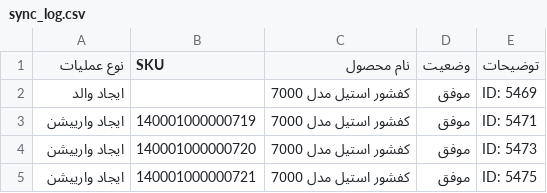
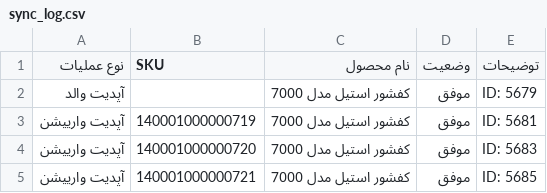
Before and after one commit to mupalvan/e, a CSV file: logs/sync_log.csv, drawn as a sheet.

```diff
--- a/logs/sync_log.csv
+++ b/logs/sync_log.csv
@@ -1,5 +1,5 @@
 نوع عملیات,SKU,نام محصول,وضعیت,توضیحات
-ایجاد والد,,کفشور استیل مدل 7000,موفق,ID: 5469
-ایجاد وارییشن,140001000000719,کفشور استیل مدل 7000,موفق,ID: 5471
-ایجاد وارییشن,140001000000720,کفشور استیل مدل 7000,موفق,ID: 5473
-ایجاد وارییشن,140001000000721,کفشور استیل مدل 7000,موفق,ID: 5475
+آپدیت والد,,کفشور استیل مدل 7000,موفق,ID: 5679
+آپدیت وارییشن,140001000000719,کفشور استیل مدل 7000,موفق,ID: 5681
+آپدیت وارییشن,140001000000720,کفشور استیل مدل 7000,موفق,ID: 5683
+آپدیت وارییشن,140001000000721,کفشور استیل مدل 7000,موفق,ID: 5685
```
Also changed, not shown: 3 other files.
